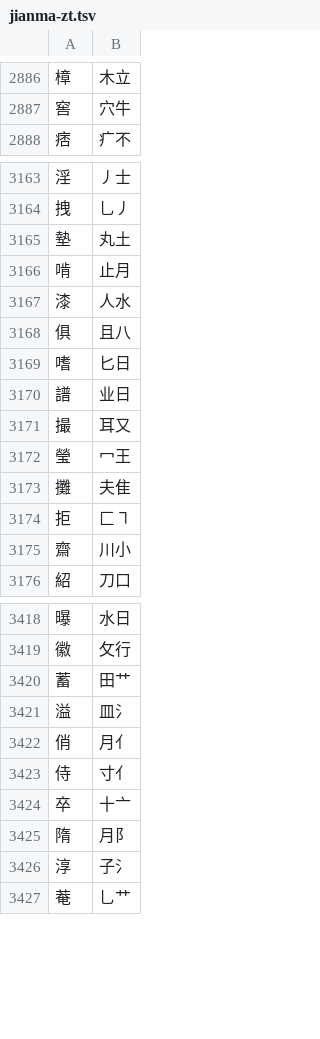
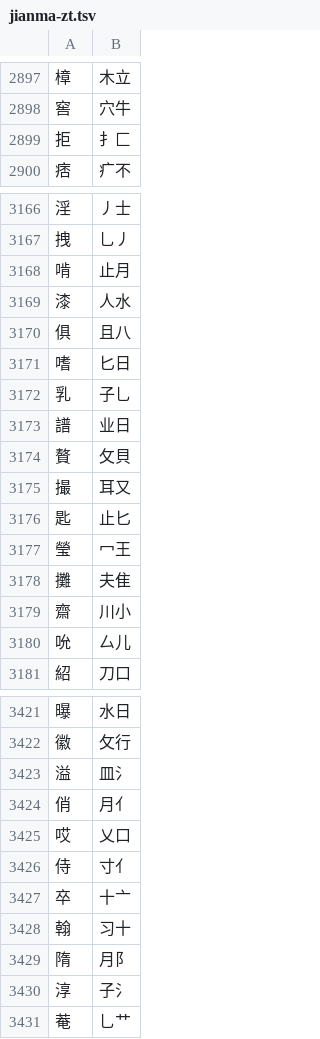
Before and after one commit to chenlin014/jiezi, a TSV file: table/jianma-zt.tsv, drawn as a sheet; only a part is shown, gaps mark what is left out; the diff covers the shown part only.

```diff
--- a/table/jianma-zt.tsv
+++ b/table/jianma-zt.tsv
@@ -2887,2 +2898,3 @@
 窖	穴牛
+拒	扌匚
 痞	疒不
@@ -3164,3 +3167,2 @@
 拽	乚丿
-墊	丸土
 啃	止月
@@ -3169,8 +3171,11 @@
 嗜	匕日
+乳	子乚
 譜	业日
+贅	攵貝
 撮	耳又
+匙	止匕
 瑩	冖王
 攤	夫隹
-拒	匚㇕
 齋	川小
+吮	厶儿
 紹	刀口
@@ -3419,7 +3422,8 @@
 徽	攵行
-蓄	田艹
 溢	皿氵
 俏	月亻
+哎	乂口
 侍	寸亻
 卒	十亠
+翰	习十
 隋	月阝
```
Also changed, not shown: 12 added rows, 13 removed rows, 48 moved rows and 5 edited cells elsewhere in this file, monokey/jm-jp.tsv, monokey/jm-jt.tsv, 4 other files.
